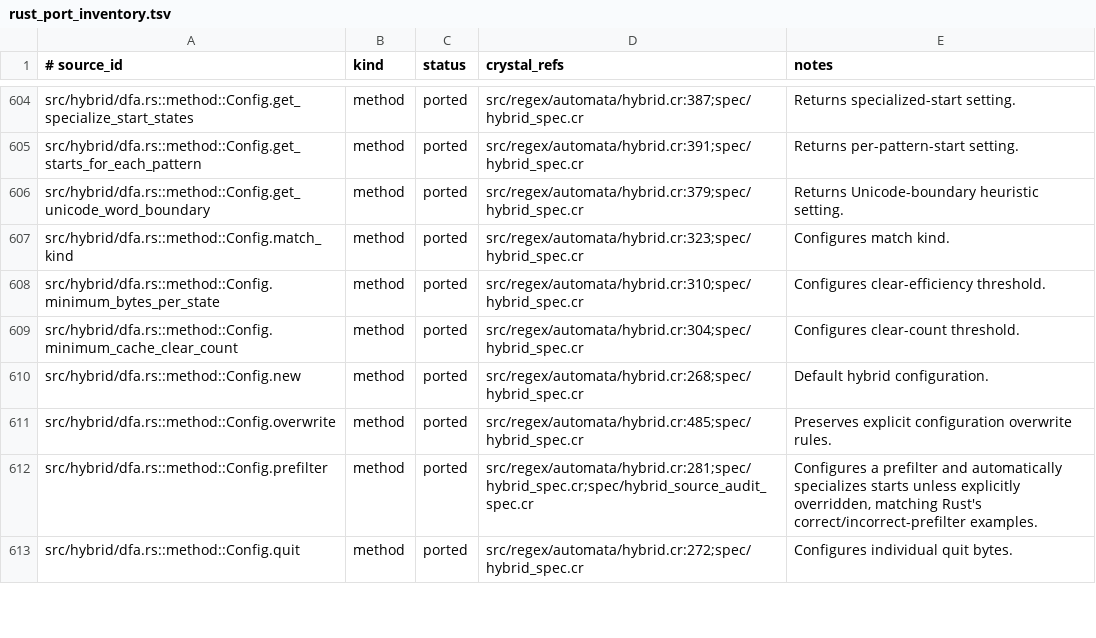
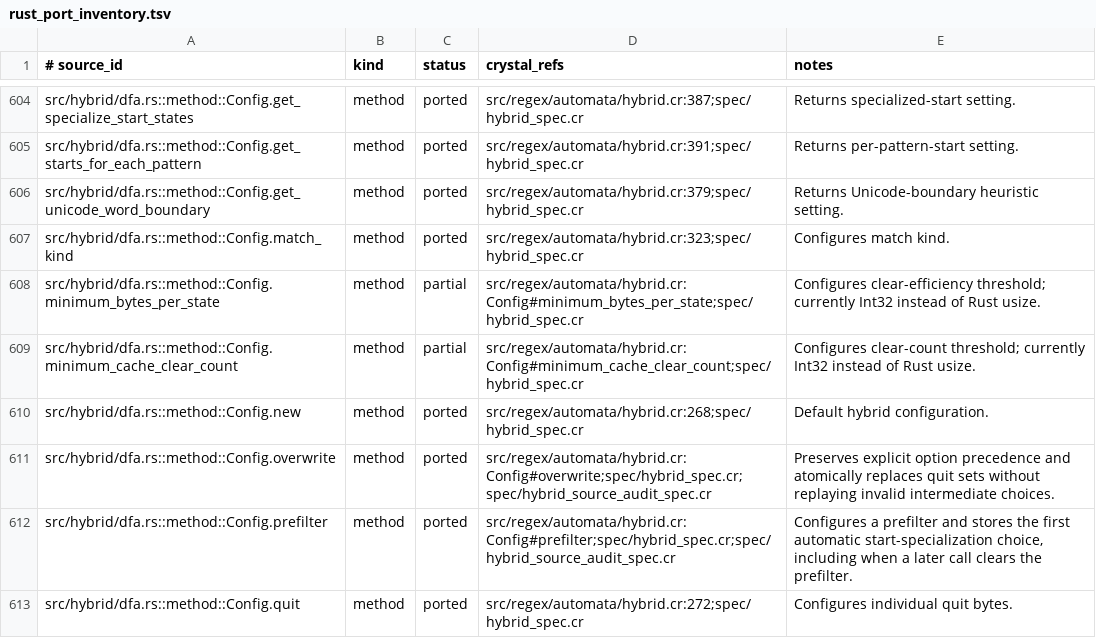
Before and after one commit to dsisnero/regex-automata, a TSV file: plans/inventory/rust_port_inventory.tsv, drawn as a sheet; only a part is shown, gaps mark what is left out; the diff covers the shown part only.

Commit message:
port: hybrid configuration and builder state
- Keep requested Config separate from derived quit bytes and effective cache capacity

- Preserve Rust overwrite and repeated Thompson configuration semantics

- Port builder doctests and reverse Unicode regression; track remaining width audit

```diff
--- a/plans/inventory/rust_port_inventory.tsv
+++ b/plans/inventory/rust_port_inventory.tsv
@@ -607,7 +607,7 @@ src/hybrid/dfa.rs::method::Config.get_unicode_word_boundary	method	ported	src/re
 src/hybrid/dfa.rs::method::Config.match_kind	method	ported	src/regex/automata/hybrid.cr:323;spec/hybrid_spec.cr	Configures match kind.
-src/hybrid/dfa.rs::method::Config.minimum_bytes_per_state	method	ported	src/regex/automata/hybrid.cr:310;spec/hybrid_spec.cr	Configures clear-efficiency threshold.
-src/hybrid/dfa.rs::method::Config.minimum_cache_clear_count	method	ported	src/regex/automata/hybrid.cr:304;spec/hybrid_spec.cr	Configures clear-count threshold.
+src/hybrid/dfa.rs::method::Config.minimum_bytes_per_state	method	partial	src/regex/automata/hybrid.cr:Config#minimum_bytes_per_state;spec/hybrid_spec.cr	Configures clear-efficiency threshold; currently Int32 instead of Rust usize.
+src/hybrid/dfa.rs::method::Config.minimum_cache_clear_count	method	partial	src/regex/automata/hybrid.cr:Config#minimum_cache_clear_count;spec/hybrid_spec.cr	Configures clear-count threshold; currently Int32 instead of Rust usize.
 src/hybrid/dfa.rs::method::Config.new	method	ported	src/regex/automata/hybrid.cr:268;spec/hybrid_spec.cr	Default hybrid configuration.
-src/hybrid/dfa.rs::method::Config.overwrite	method	ported	src/regex/automata/hybrid.cr:485;spec/hybrid_spec.cr	Preserves explicit configuration overwrite rules.
-src/hybrid/dfa.rs::method::Config.prefilter	method	ported	src/regex/automata/hybrid.cr:281;spec/hybrid_spec.cr;spec/hybrid_source_audit_spec.cr	Configures a prefilter and automatically specializes starts unless explicitly overridden, matching Rust's correct/incorrect-prefilter examples.
+src/hybrid/dfa.rs::method::Config.overwrite	method	ported	src/regex/automata/hybrid.cr:Config#overwrite;spec/hybrid_spec.cr;spec/hybrid_source_audit_spec.cr	Preserves explicit option precedence and atomically replaces quit sets without replaying invalid intermediate choices.
+src/hybrid/dfa.rs::method::Config.prefilter	method	ported	src/regex/automata/hybrid.cr:Config#prefilter;spec/hybrid_spec.cr;spec/hybrid_source_audit_spec.cr	Configures a prefilter and stores the first automatic start-specialization choice, including when a later call clears the prefilter.
 src/hybrid/dfa.rs::method::Config.quit	method	ported	src/regex/automata/hybrid.cr:272;spec/hybrid_spec.cr	Configures individual quit bytes.
```
Also changed, not shown: 33 edited cells elsewhere in this file, 4 other files.
